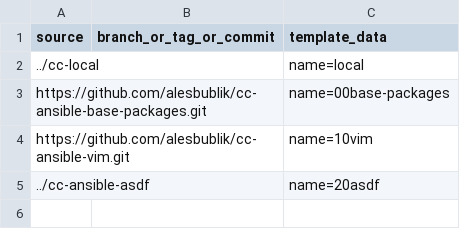
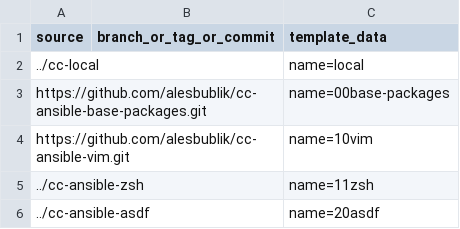
Before and after one commit to alesbublik/deploy-env, a CSV file: cookiecutters.csv, drawn as a sheet.

```diff
--- a/cookiecutters.csv
+++ b/cookiecutters.csv
@@ -4,2 +4,3 @@ https://github.com/alesbublik/cc-ansible-base-packages.git, , name=00base-packag
 https://github.com/alesbublik/cc-ansible-vim.git,           , name=10vim
+../cc-ansible-zsh,             , name=11zsh
 ../cc-ansible-asdf,             , name=20asdf
```
Also changed, not shown: 4 other files.
